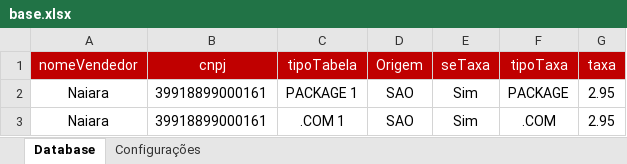
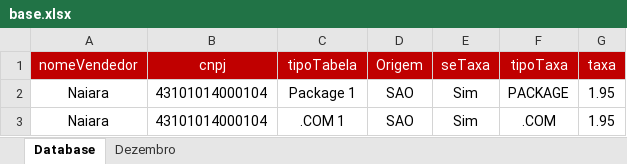
Before and after one commit to filipoow/vync, an Excel workbook: base.xlsx, sheet Database, drawn as a sheet; values as stored, in another font and other column widths than the file's, no borders; the diff names each change by its address in the sheet, - before the commit and + after, or states it on an @@ line.

```diff
--- a/base.xlsx (sheet Database)
+++ b/base.xlsx (sheet Database)
@@ sheet tab hidden: Configurações @@
@@ sheet tab unhidden: Dezembro @@
-B2:B3 (cnpj): 39918899000161
+B2:B3 (cnpj): 43101014000104
-C2 (tipoTabela): PACKAGE 1
+C2 (tipoTabela): Package 1
-G2:G3 (taxa): 2.95
+G2:G3 (taxa): 1.95
```
Also changed, not shown: 2 other files.
